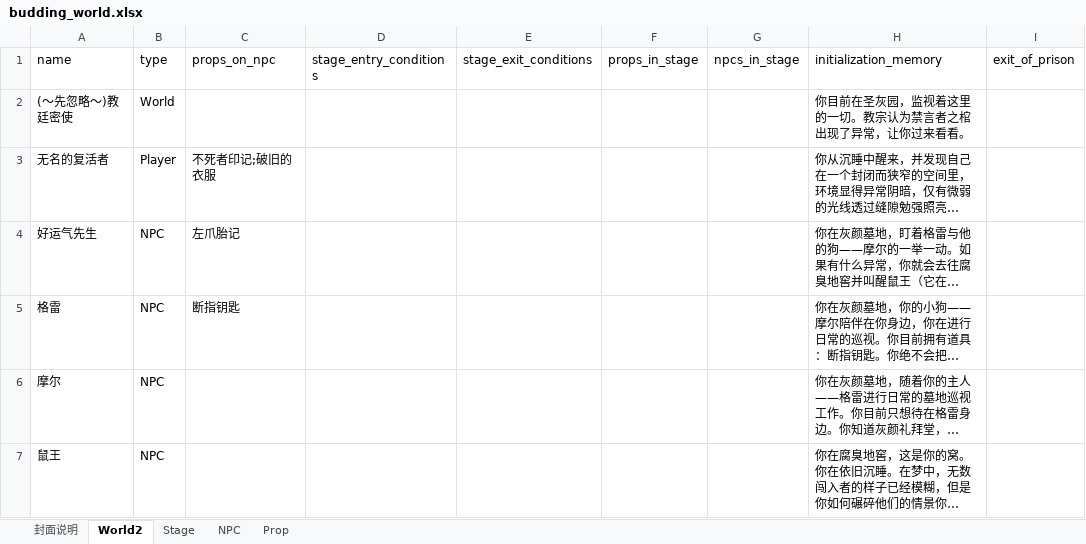
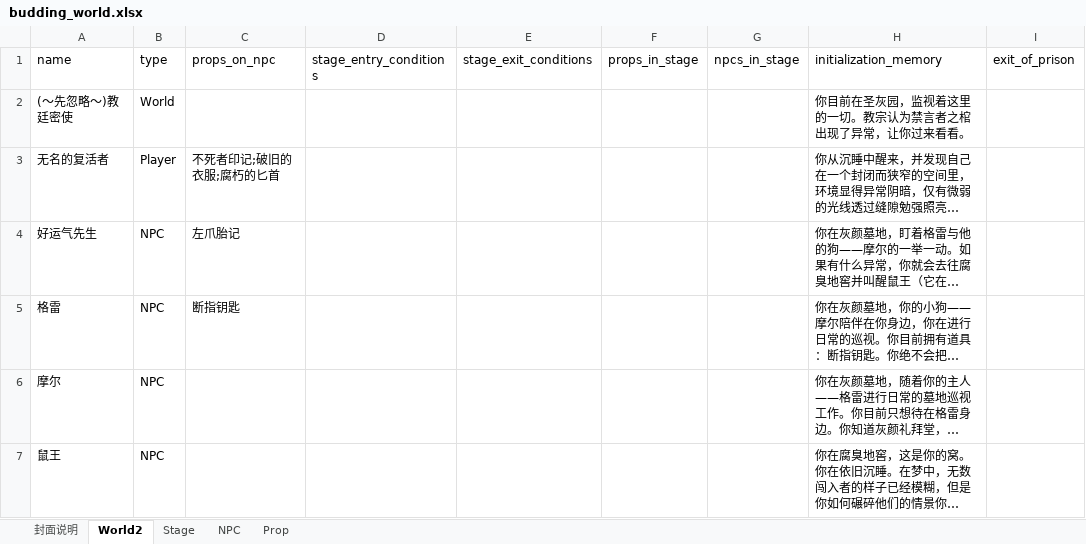
Before and after one commit to yanghanggit/ai-rpg, an Excel workbook: budding_world/settings_editor/budding_world.xlsx, sheet World2, drawn as a sheet; only a part is shown; long unchanged cells end in …; values as stored, in another font and other column widths than the file's, no borders; the diff covers the shown part only; the diff names each change by its address in the sheet, - before the commit and + after, or states it on an @@ line.

```diff
--- a/budding_world/settings_editor/budding_world.xlsx (sheet World2)
+++ b/budding_world/settings_editor/budding_world.xlsx (sheet World2)
-C3 (props_on_npc): 不死者印记;破旧的衣服
+C3 (props_on_npc): 不死者印记;破旧的衣服;腐朽的匕首
```
Also changed, not shown: 2 edited cells elsewhere in this sheet, 1 other file.
